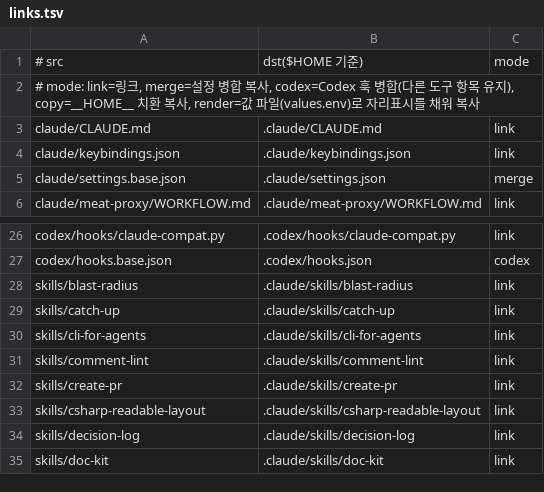
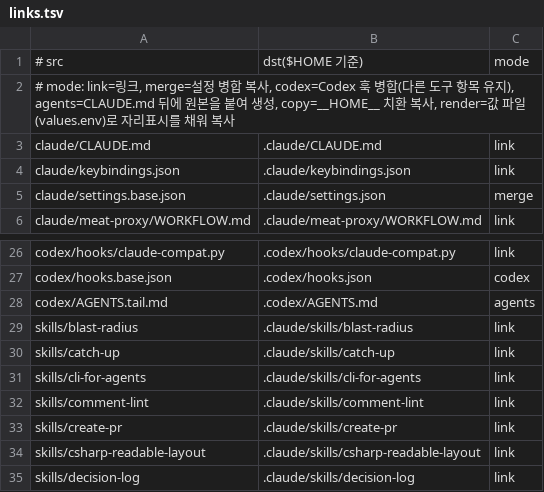
Before and after one commit to cocodding0723/claude-config, a TSV file: links.tsv, drawn as a sheet; only a part is shown, gaps mark what is left out; the shorter side is filled out with more unchanged rows.

Commit message:
Codex 전역 규칙을 CLAUDE.md 에서 생성
AGENTS.md 를 따로 두어 10-11 이후 커밋 승인·.meta 규칙이 현재와 반대였음.
CLAUDE.md 뒤에 Codex 전용 부분을 붙여 만들고, 어긋나면 설치 점검이 알림.

```diff
--- a/links.tsv
+++ b/links.tsv
@@ -1,3 +1,3 @@
 # src	dst($HOME 기준)	mode
-# mode: link=링크, merge=설정 병합 복사, codex=Codex 훅 병합(다른 도구 항목 유지), copy=__HOME__ 치환 복사, render=값 파일(values.env)로 자리표시를 채워 복사
+# mode: link=링크, merge=설정 병합 복사, codex=Codex 훅 병합(다른 도구 항목 유지), agents=CLAUDE.md 뒤에 원본을 붙여 생성, copy=__HOME__ 치환 복사, render=값 파일(values.env)로 자리표시를 채워 복사
 claude/CLAUDE.md	.claude/CLAUDE.md	link
@@ -27,2 +27,3 @@ codex/hooks/claude-compat.py	.codex/hooks/claude-compat.py	link
 codex/hooks.base.json	.codex/hooks.json	codex
+codex/AGENTS.tail.md	.codex/AGENTS.md	agents
 skills/blast-radius	.claude/skills/blast-radius	link
```
Also changed, not shown: 4 other files.
